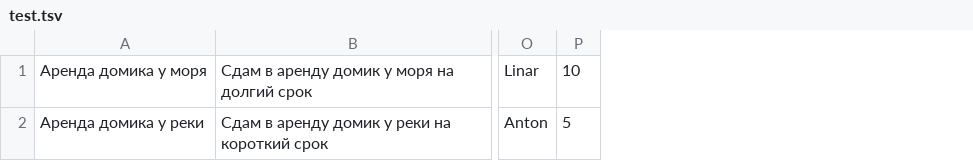
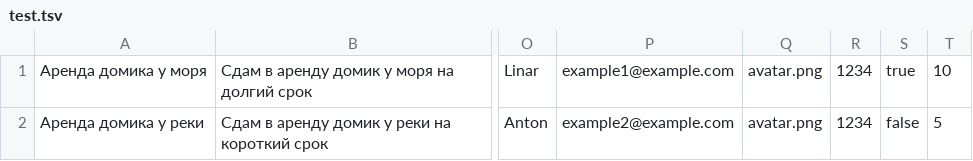
Before and after one commit to htmlacademy-nodejs-api/905885-six-cities-5, a TSV file: mocks/test.tsv, drawn as a sheet; only a part is shown, gaps mark what is left out; the diff names each change by its address in the sheet, - before the commit and + after, or states it on an @@ line.

```diff
--- a/mocks/test.tsv
+++ b/mocks/test.tsv
+column P, rows 1-2: example1@example.com | example2@example.com
+column Q, rows 1-2: avatar.png | avatar.png
+column R, rows 1-2: 1234 | 1234
+column S, rows 1-2: true | false
```
Also changed, not shown: 24 other files.
